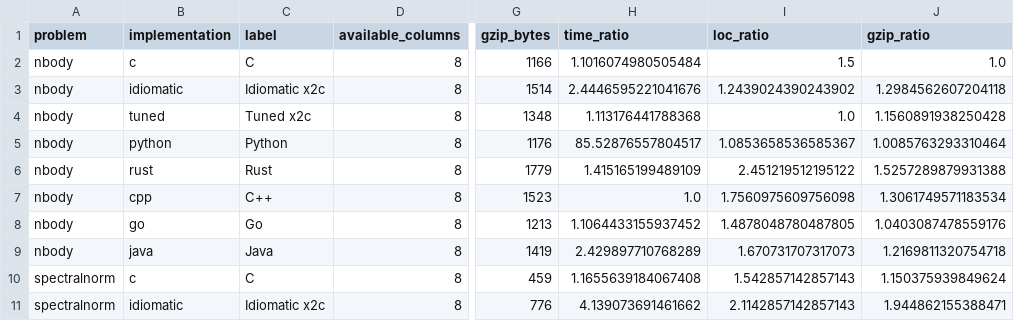
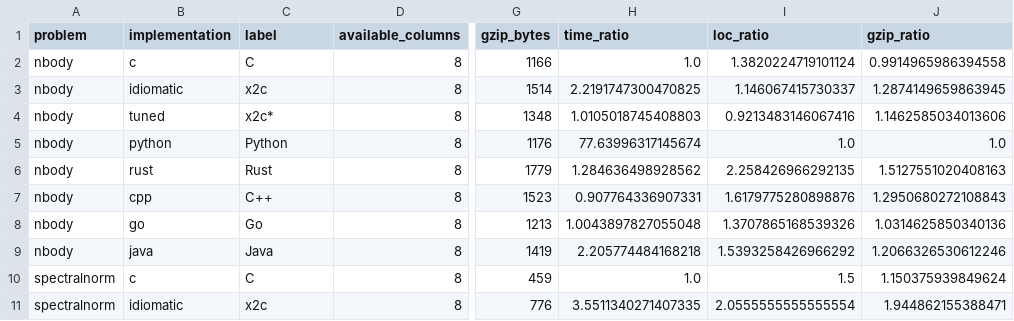
Before and after one commit to gwf/x2c, a CSV file: examples/shootout/results/charts/measurements.csv, drawn as a sheet; only a part is shown, gaps mark what is left out; the diff covers the shown part only; the diff names each change by its address in the sheet, - before the commit and + after, or states it on an @@ line.

Commit message:
Align shootout chart baselines and refine logarithmic presentation

```diff
--- a/examples/shootout/results/charts/measurements.csv
+++ b/examples/shootout/results/charts/measurements.csv
-H2 (time_ratio): 1.1016074980505484
+H2 (time_ratio): 1.0
-I2 (loc_ratio): 1.5
+I2 (loc_ratio): 1.3820224719101124
-J2 (gzip_ratio): 1.0
+J2 (gzip_ratio): 0.9914965986394558
-C3 (label): Idiomatic x2c
+C3 (label): x2c
-H3 (time_ratio): 2.4446595221041676
+H3 (time_ratio): 2.2191747300470825
-I3 (loc_ratio): 1.2439024390243902
+I3 (loc_ratio): 1.146067415730337
-J3 (gzip_ratio): 1.2984562607204118
+J3 (gzip_ratio): 1.2874149659863945
-C4 (label): Tuned x2c
+C4 (label): x2c*
-H4 (time_ratio): 1.113176441788368
+H4 (time_ratio): 1.0105018745408803
-I4 (loc_ratio): 1.0
+I4 (loc_ratio): 0.9213483146067416
-J4 (gzip_ratio): 1.1560891938250428
+J4 (gzip_ratio): 1.1462585034013606
-H5 (time_ratio): 85.52876557804517
+H5 (time_ratio): 77.63996317145674
-I5 (loc_ratio): 1.0853658536585367
+I5 (loc_ratio): 1.0
-J5 (gzip_ratio): 1.0085763293310464
+J5 (gzip_ratio): 1.0
-H6 (time_ratio): 1.415165199489109
+H6 (time_ratio): 1.284636498928562
-I6 (loc_ratio): 2.451219512195122
+I6 (loc_ratio): 2.258426966292135
-J6 (gzip_ratio): 1.5257289879931388
+J6 (gzip_ratio): 1.5127551020408163
-H7 (time_ratio): 1.0
+H7 (time_ratio): 0.907764336907331
-I7 (loc_ratio): 1.7560975609756098
+I7 (loc_ratio): 1.6179775280898876
-J7 (gzip_ratio): 1.3061749571183534
+J7 (gzip_ratio): 1.2950680272108843
-H8 (time_ratio): 1.1064433155937452
+H8 (time_ratio): 1.0043897827055048
-I8 (loc_ratio): 1.4878048780487805
+I8 (loc_ratio): 1.3707865168539326
-J8 (gzip_ratio): 1.0403087478559176
+J8 (gzip_ratio): 1.0314625850340136
-H9 (time_ratio): 2.429897710768289
+H9 (time_ratio): 2.205774484168218
-I9 (loc_ratio): 1.670731707317073
+I9 (loc_ratio): 1.5393258426966292
-J9 (gzip_ratio): 1.2169811320754718
+J9 (gzip_ratio): 1.2066326530612246
-H10 (time_ratio): 1.1655639184067408
+H10 (time_ratio): 1.0
-I10 (loc_ratio): 1.542857142857143
+I10 (loc_ratio): 1.5
-C11 (label): Idiomatic x2c
+C11 (label): x2c
-H11 (time_ratio): 4.139073691461662
+H11 (time_ratio): 3.5511340271407335
-I11 (loc_ratio): 2.1142857142857143
+I11 (loc_ratio): 2.0555555555555554
```
Also changed, not shown: 138 edited cells elsewhere in this file, examples/shootout/results/charts/summaries.csv, 20 other files.
